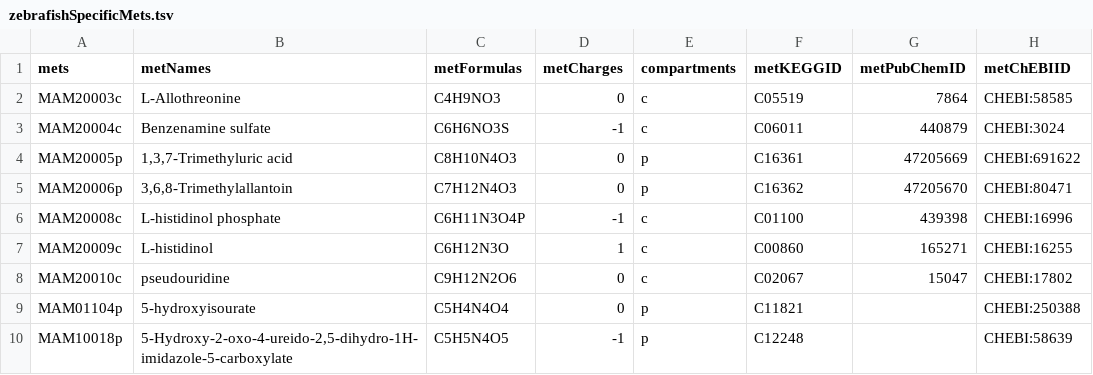
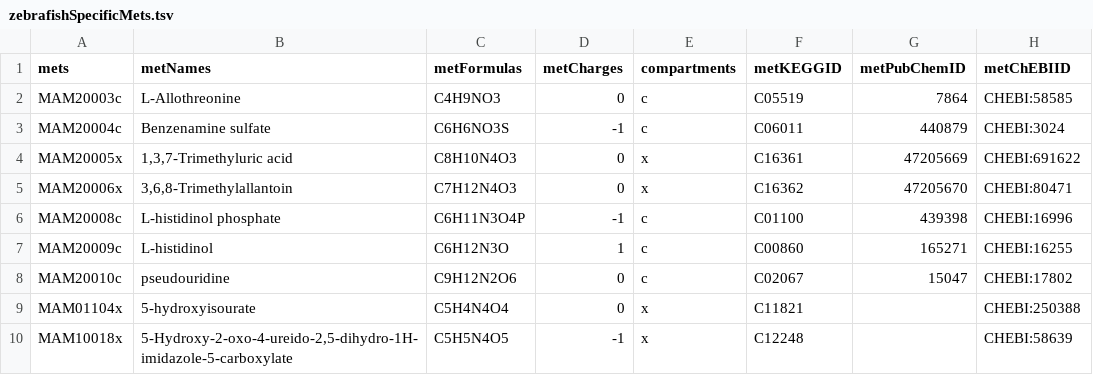
Before and after one commit to SysBioChalmers/Zebrafish-GEM, a TSV file: data/zebrafishSpecificMets.tsv, drawn as a sheet; only a part is shown; the diff names each change by its address in the sheet, - before the commit and + after, or states it on an @@ line.

Commit message:
fix: change compartment abbreviation p -> x
- Change compartment from p to x, this is to sync with the change made in Human-GEM PR341

```diff
--- a/data/zebrafishSpecificMets.tsv
+++ b/data/zebrafishSpecificMets.tsv
-A4 (mets): MAM20005p
+A4 (mets): MAM20005x
-E4:E5 (compartments): p
+E4:E5 (compartments): x
-A5 (mets): MAM20006p
+A5 (mets): MAM20006x
-A9 (mets): MAM01104p
+A9 (mets): MAM01104x
-E9:E10 (compartments): p
+E9:E10 (compartments): x
-A10 (mets): MAM10018p
+A10 (mets): MAM10018x
```
Also changed, not shown: data/zebrafishSpecificRxns.tsv.
